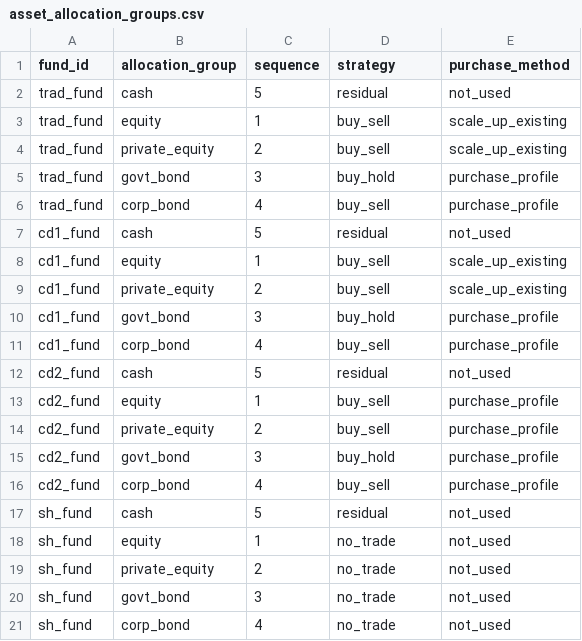
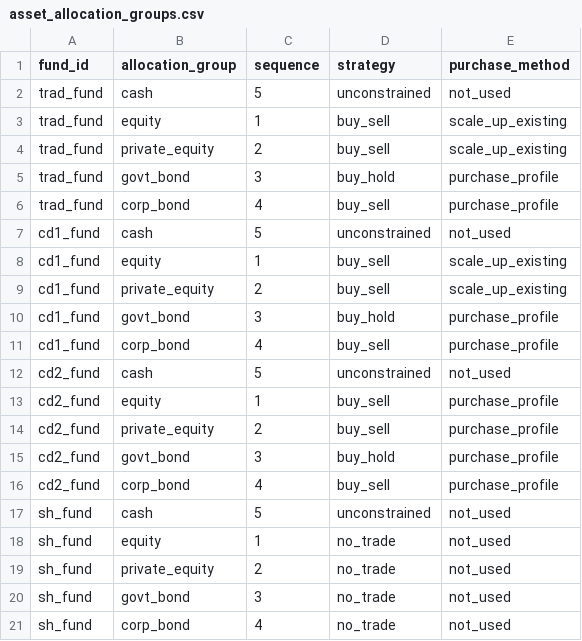
Before and after one commit to shanyashi2025/vates, a CSV file: example_ws/inputs/02_fund_proj/asset_allocation_groups.csv, drawn as a sheet.

Commit message:
1. global_conf.py: rename `CHECK_LEVEL` -> `GLOBAL_CHECK_LEVEL` (for .env `VATES_CHECK_LEVEL` -> `VATES_GLOBAL_CHECK_LEVEL`); 2. rebalancer.py: move `make_trade_decision` out of `_AssetAllocationGroup`; 3. _enums.py: rename `RESIDUAL` -> `UNCONSTRAINED`

```diff
--- a/example_ws/inputs/02_fund_proj/asset_allocation_groups.csv
+++ b/example_ws/inputs/02_fund_proj/asset_allocation_groups.csv
@@ -1,3 +1,3 @@
 fund_id,allocation_group,sequence,strategy,purchase_method
-trad_fund,cash,5,residual,not_used
+trad_fund,cash,5,unconstrained,not_used
 trad_fund,equity,1,buy_sell,scale_up_existing
@@ -6,3 +6,3 @@ trad_fund,govt_bond,3,buy_hold,purchase_profile
 trad_fund,corp_bond,4,buy_sell,purchase_profile
-cd1_fund,cash,5,residual,not_used
+cd1_fund,cash,5,unconstrained,not_used
 cd1_fund,equity,1,buy_sell,scale_up_existing
@@ -11,3 +11,3 @@ cd1_fund,govt_bond,3,buy_hold,purchase_profile
 cd1_fund,corp_bond,4,buy_sell,purchase_profile
-cd2_fund,cash,5,residual,not_used
+cd2_fund,cash,5,unconstrained,not_used
 cd2_fund,equity,1,buy_sell,purchase_profile
@@ -16,3 +16,3 @@ cd2_fund,govt_bond,3,buy_hold,purchase_profile
 cd2_fund,corp_bond,4,buy_sell,purchase_profile
-sh_fund,cash,5,residual,not_used
+sh_fund,cash,5,unconstrained,not_used
 sh_fund,equity,1,no_trade,not_used
```
Also changed, not shown: example_ws/inputs/12_stoch_ec_mvl/asset_allocation_groups.csv, 8 other files.
